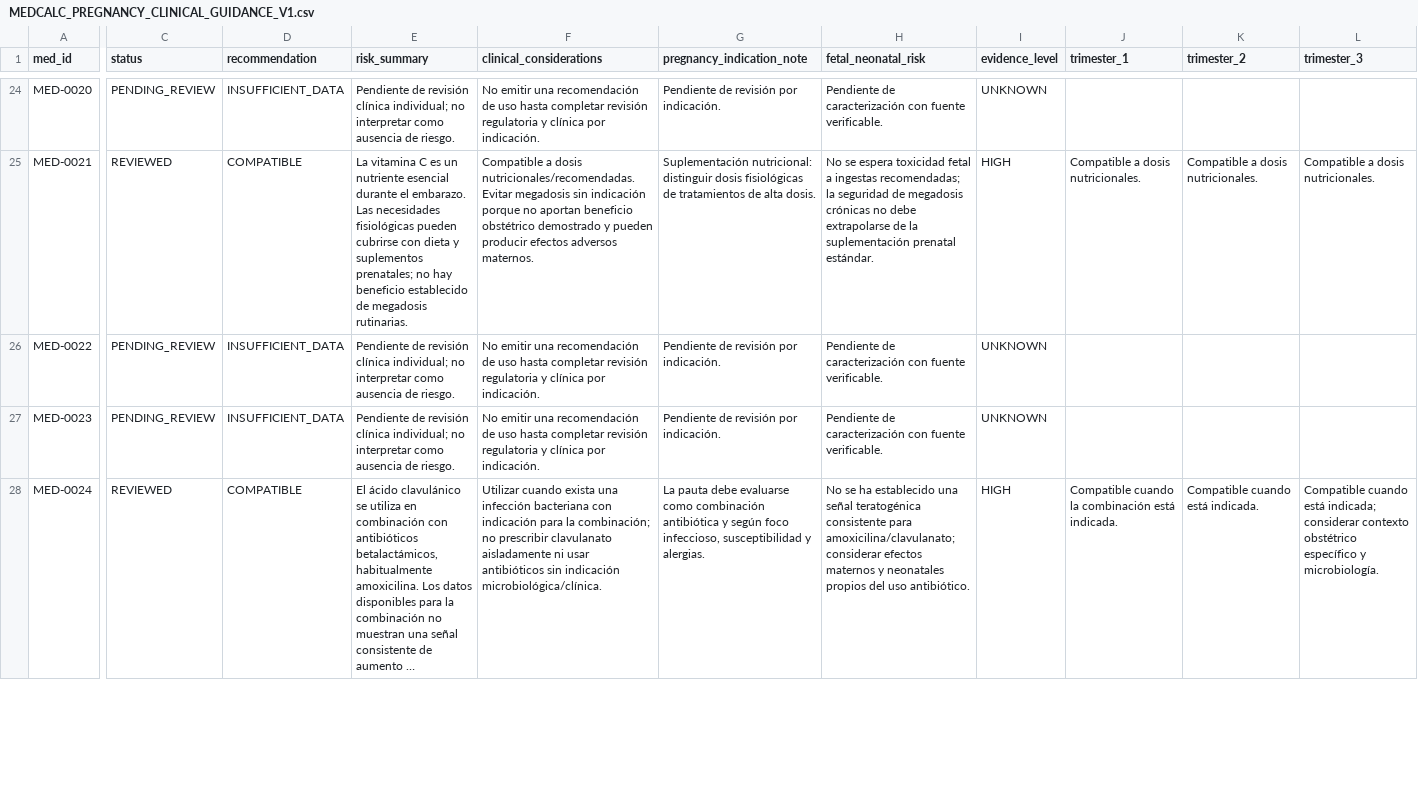
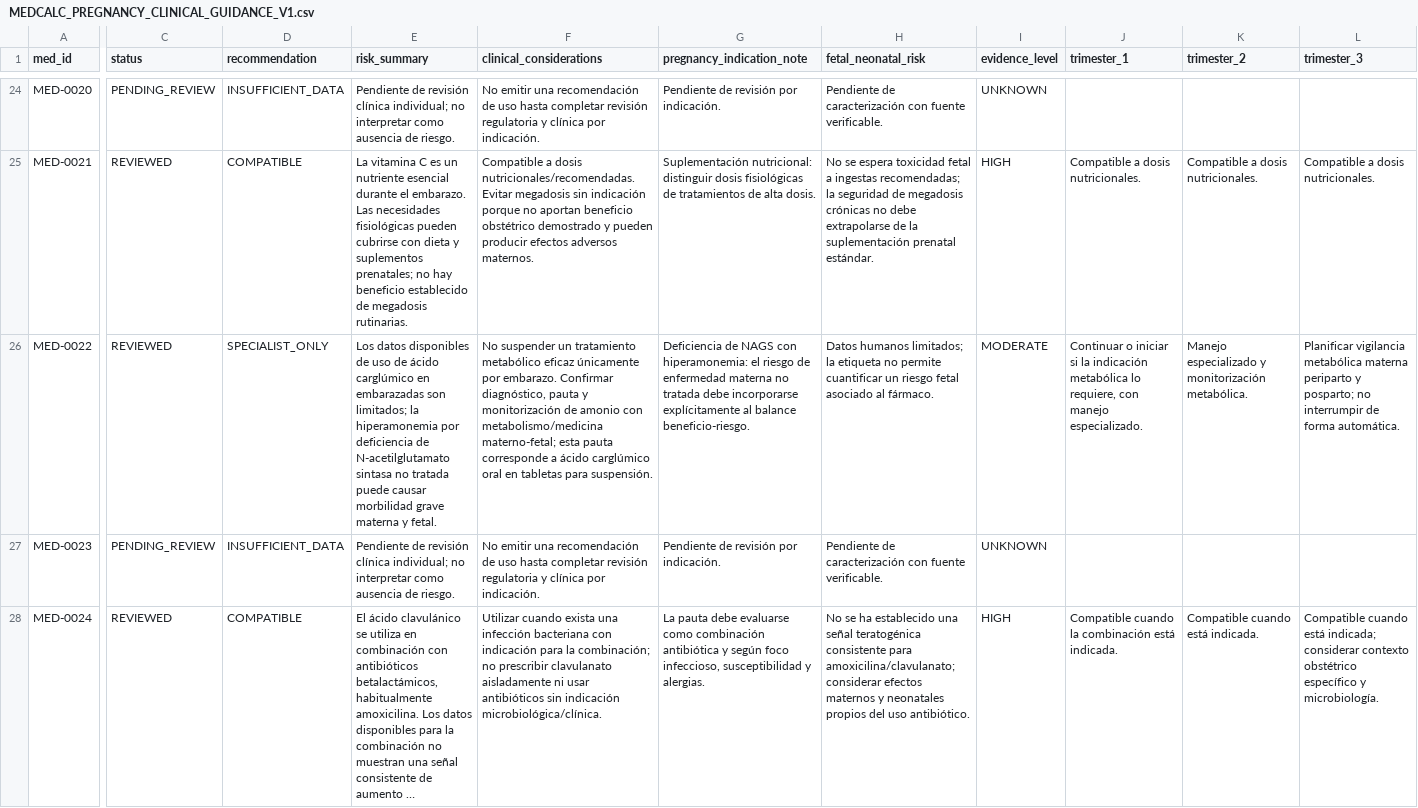
Before and after one commit to comincinieric56-maker/medcalc-clinico, a CSV file: MEDCALC_PREGNANCY_CLINICAL_GUIDANCE_V1.csv, drawn as a sheet; only a part is shown, gaps mark what is left out; long unchanged cells end in …; the diff covers the shown part only; the diff names each change by its address in the sheet, - before the commit and + after, or states it on an @@ line.

Commit message:
pregnancy: review 5 additional MED-ID with verified sources

```diff
--- a/MEDCALC_PREGNANCY_CLINICAL_GUIDANCE_V1.csv
+++ b/MEDCALC_PREGNANCY_CLINICAL_GUIDANCE_V1.csv
-C26 (status): PENDING_REVIEW
+C26 (status): REVIEWED
-D26 (recommendation): INSUFFICIENT_DATA
+D26 (recommendation): SPECIALIST_ONLY
-E26 (risk_summary): Pendiente de revisión clínica individual; no interpretar como ausencia de riesgo.
+E26 (risk_summary): Los datos disponibles de uso de ácido carglúmico en embarazadas son limitados; la hiperamonemia por deficiencia de N-acetilglutamato sintasa no tratada puede causar morbilidad grave materna y fetal.
-F26 (clinical_considerations): No emitir una recomendación de uso hasta completar revisión regulatoria y clínica por indicación.
+F26 (clinical_considerations): No suspender un tratamiento metabólico eficaz únicamente por embarazo. Confirmar diagnóstico, pauta y monitorización de amonio con metabolismo/medicina materno-fetal; esta pauta corresponde a ácido carglúmico oral en tabletas para suspensión.
-G26 (pregnancy_indication_note): Pendiente de revisión por indicación.
+G26 (pregnancy_indication_note): Deficiencia de NAGS con hiperamonemia: el riesgo de enfermedad materna no tratada debe incorporarse explícitamente al balance beneficio-riesgo.
-H26 (fetal_neonatal_risk): Pendiente de caracterización con fuente verificable.
+H26 (fetal_neonatal_risk): Datos humanos limitados; la etiqueta no permite cuantificar un riesgo fetal asociado al fármaco.
-I26 (evidence_level): UNKNOWN
+I26 (evidence_level): MODERATE
-J26 (trimester_1): (empty)
+J26 (trimester_1): Continuar o iniciar si la indicación metabólica lo requiere, con manejo especializado.
-K26 (trimester_2): (empty)
+K26 (trimester_2): Manejo especializado y monitorización metabólica.
-L26 (trimester_3): (empty)
+L26 (trimester_3): Planificar vigilancia metabólica materna periparto y posparto; no interrumpir de forma automática.
```
Also changed, not shown: 55 edited cells elsewhere in this file.
